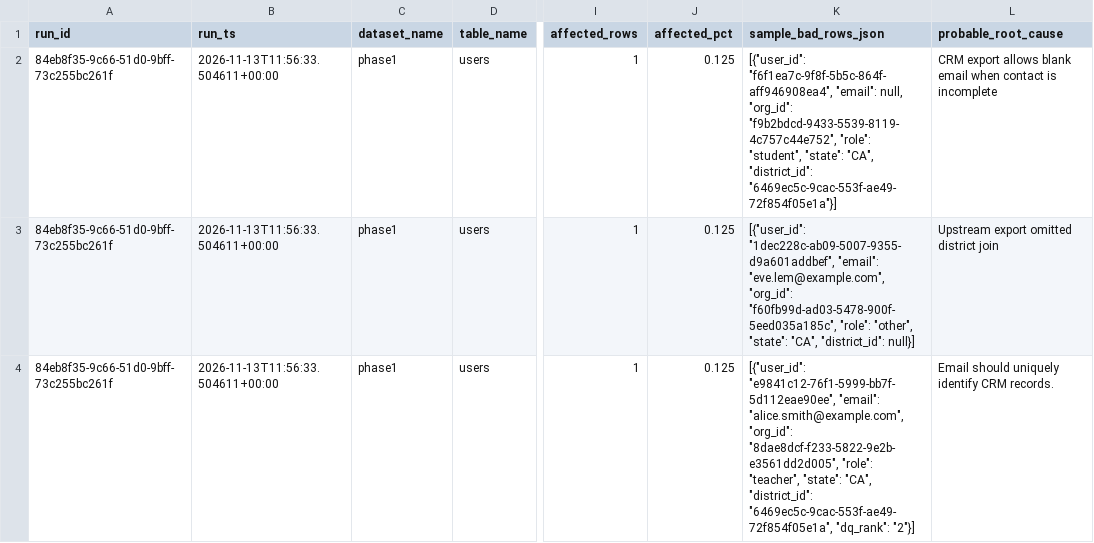
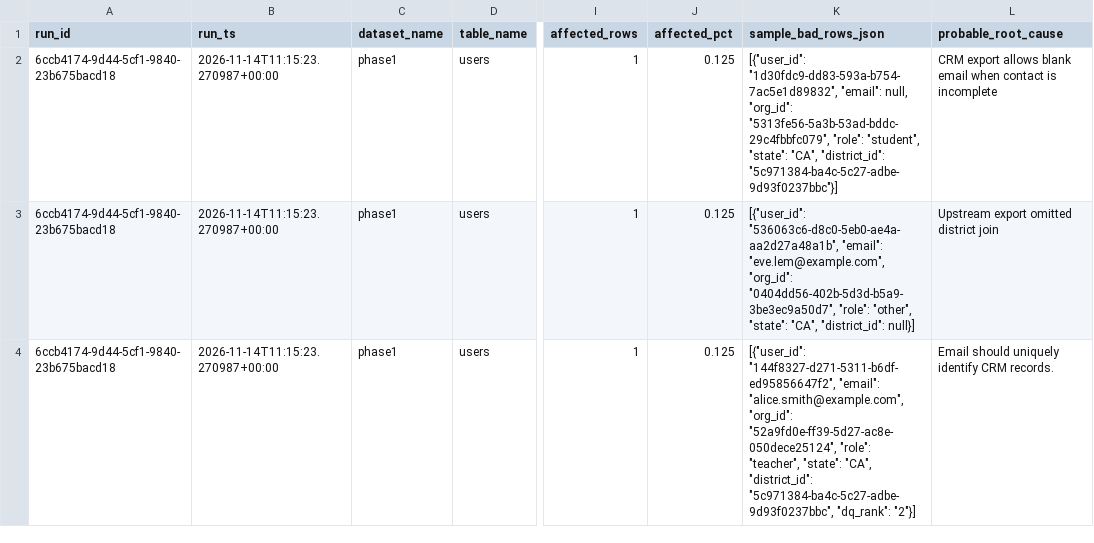
Before and after one commit to josuejero/DQSentry, a CSV file: issues.csv, drawn as a sheet; only a part is shown, gaps mark what is left out; the diff covers the shown part only; the diff names each change by its address in the sheet, - before the commit and + after, or states it on an @@ line.

```diff
--- a/issues.csv
+++ b/issues.csv
-A2:A4 (run_id): 84eb8f35-9c66-51d0-9bff-73c255bc261f
+A2:A4 (run_id): 6ccb4174-9d44-5cf1-9840-23b675bacd18
-B2:B4 (run_ts): 2026-11-13T11:56:33.504611+00:00
+B2:B4 (run_ts): 2026-11-14T11:15:23.270987+00:00
-K2 (sample_bad_rows_json): [{"user_id": "f6f1ea7c-9f8f-5b5c-864f-aff946908ea4", "email": null, "org_id": "f9b2bdcd-9433-5539-8119-4c757c44e752", "role": "student", "state": "CA", "district_id": "6469ec5c-9cac-553f-ae49-72f854f05e1a"}]
+K2 (sample_bad_rows_json): [{"user_id": "1d30fdc9-dd83-593a-b754-7ac5e1d89832", "email": null, "org_id": "5313fe56-5a3b-53ad-bddc-29c4fbbfc079", "role": "student", "state": "CA", "district_id": "5c971384-ba4c-5c27-adbe-9d93f0237bbc"}]
-K3 (sample_bad_rows_json): [{"user_id": "1dec228c-ab09-5007-9355-d9a601addbef", "email": "eve.lem@example.com", "org_id": "f60fb99d-ad03-5478-900f-5eed035a185c", "role": "other",…
+K3 (sample_bad_rows_json): [{"user_id": "536063c6-d8c0-5eb0-ae4a-aa2d27a48a1b", "email": "eve.lem@example.com", "org_id": "0404dd56-402b-5d3d-b5a9-3be3ec9a50d7", "role": "other",…
-K4 (sample_bad_rows_json): [{"user_id": "e9841c12-76f1-5999-bb7f-5d112eae90ee", "email": "alice.smith@example.com", "org_id": "8dae8dcf-f233-5822-9e2b-e3561dd2d005", "role": "teacher", "state": "CA", "district_id": "6469ec5c-9cac-553f-ae49-72f854f05e1a", "dq_rank": "2"}]
+K4 (sample_bad_rows_json): [{"user_id": "144f8327-d271-5311-b6df-ed95856647f2", "email": "alice.smith@example.com", "org_id": "52a9fd0e-ff39-5d27-ac8e-050dece25124", "role": "teacher", "state": "CA", "district_id": "5c971384-ba4c-5c27-adbe-9d93f0237bbc", "dq_rank": "2"}]
```
Also changed, not shown: 6 edited cells elsewhere in this file, 9 other files.
